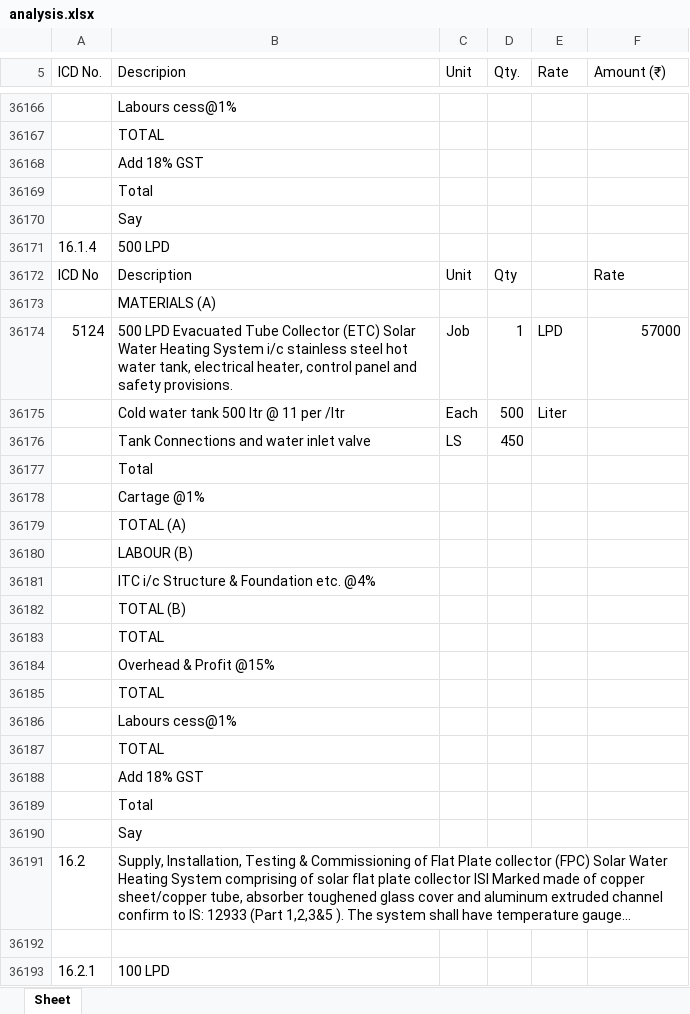
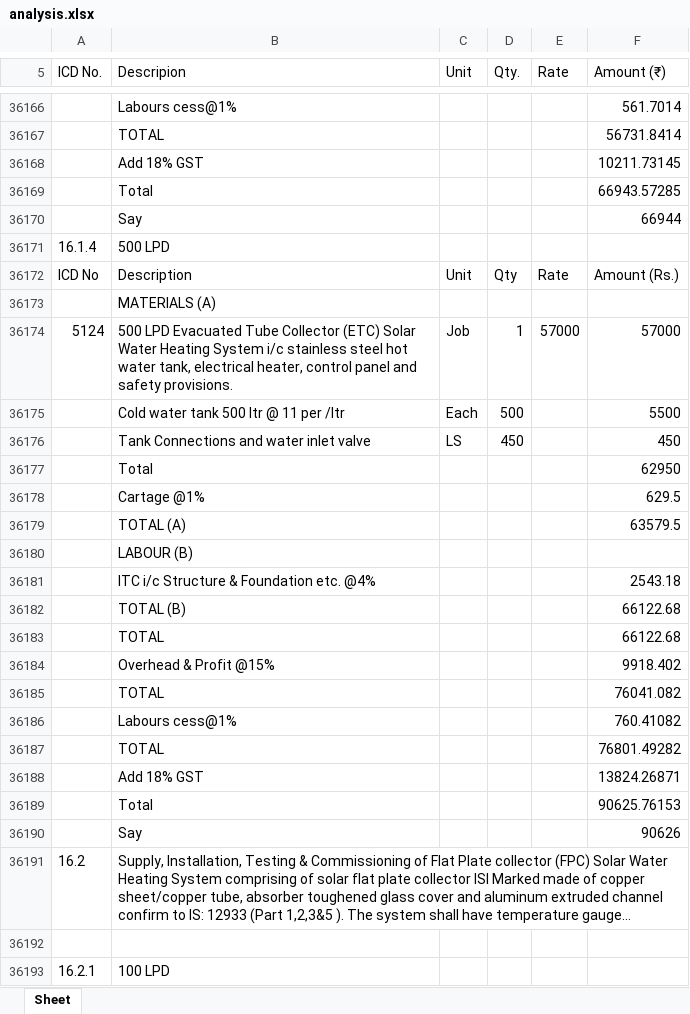
Before and after one commit to manuvarkey/GEstimator, an Excel workbook: spreadsheets/DSREM2025/analysis.xlsx, sheet Sheet, drawn as a sheet; only a part is shown, gaps mark what is left out; long unchanged cells end in …; values as stored, in another font and other column widths than the file's, no borders; the diff covers the shown part only; the diff names each change by its address in the sheet, - before the commit and + after, or states it on an @@ line.

```diff
--- a/spreadsheets/DSREM2025/analysis.xlsx (sheet Sheet)
+++ b/spreadsheets/DSREM2025/analysis.xlsx (sheet Sheet)
-F36166 (Amount (₹)): (empty)
+F36166 (Amount (₹)): 561.7014
-F36167 (Amount (₹)): (empty)
+F36167 (Amount (₹)): 56731.8414
-F36168 (Amount (₹)): (empty)
+F36168 (Amount (₹)): 10211.73145
-F36169 (Amount (₹)): (empty)
+F36169 (Amount (₹)): 66943.57285
-F36170 (Amount (₹)): (empty)
+F36170 (Amount (₹)): 66944
-E36172 (Rate): (empty)
+E36172 (Rate): Rate
-F36172 (Amount (₹)): Rate
+F36172 (Amount (₹)): Amount (Rs.)
-E36174 (Rate): LPD
+E36174 (Rate): 57000
-E36175 (Rate): Liter
+E36175 (Rate): (empty)
-F36175 (Amount (₹)): (empty)
+F36175 (Amount (₹)): 5500
-F36176 (Amount (₹)): (empty)
+F36176 (Amount (₹)): 450
-F36177 (Amount (₹)): (empty)
+F36177 (Amount (₹)): 62950
-F36178 (Amount (₹)): (empty)
+F36178 (Amount (₹)): 629.5
-F36179 (Amount (₹)): (empty)
+F36179 (Amount (₹)): 63579.5
-F36181 (Amount (₹)): (empty)
+F36181 (Amount (₹)): 2543.18
-F36182:F36183 (Amount (₹)): (empty)
+F36182:F36183 (Amount (₹)): 66122.68
-F36184 (Amount (₹)): (empty)
+F36184 (Amount (₹)): 9918.402
-F36185 (Amount (₹)): (empty)
+F36185 (Amount (₹)): 76041.082
-F36186 (Amount (₹)): (empty)
+F36186 (Amount (₹)): 760.41082
-F36187 (Amount (₹)): (empty)
+F36187 (Amount (₹)): 76801.49282
-F36188 (Amount (₹)): (empty)
+F36188 (Amount (₹)): 13824.26871
-F36189 (Amount (₹)): (empty)
+F36189 (Amount (₹)): 90625.76153
-F36190 (Amount (₹)): (empty)
+F36190 (Amount (₹)): 90626
```
Also changed, not shown: 159 edited cells elsewhere in this sheet, spreadsheets/DSREM2025/schedule.xlsx, 10 other files.
